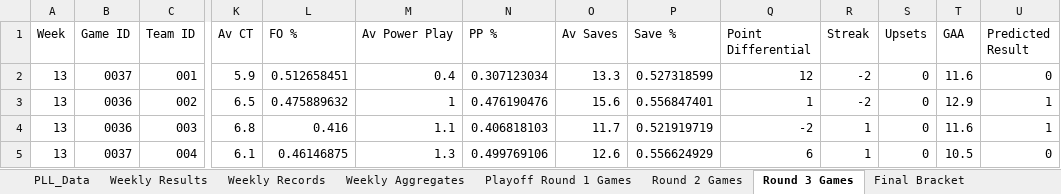
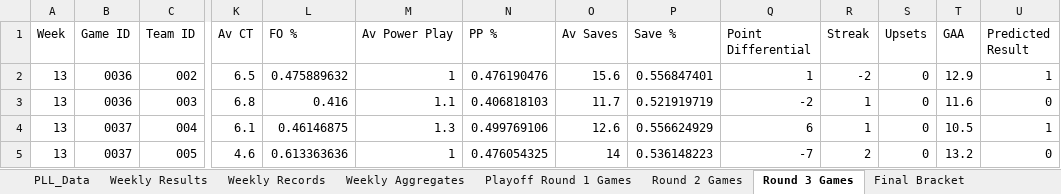
Before and after one commit to andrewsb8/Machine-Learning, an Excel workbook: Bracket-Prediction/PLL/2019/PLL_Data.xlsx, sheet Round 3 Games, drawn as a sheet; only a part is shown, gaps mark what is left out; values as stored, in another font and other column widths than the file's, no borders; removed rows and columns are numbered as before the commit, all else as after; rows hold the shown columns only; the diff names each change by its address in the sheet, - before the commit and + after, or states it on an @@ line.

```diff
--- a/Bracket-Prediction/PLL/2019/PLL_Data.xlsx (sheet Round 3 Games)
+++ b/Bracket-Prediction/PLL/2019/PLL_Data.xlsx (sheet Round 3 Games)
-row 2: 13 | 0037 | 001 | 5.9 | 0.512658451 | 0.4 | 0.307123034 | 13.3 | 0.527318599 | 12 | -2 | 0 | 11.6 | 0
-U3 (Predicted Result): 1
+U3 (Predicted Result): 0
-U4 (Predicted Result): 0
+U4 (Predicted Result): 1
+row 5: 13 | 0037 | 005 | 4.6 | 0.613363636 | 1 | 0.476054325 | 14 | 0.536148223 | -7 | 2 | 0 | 13.2 | 0
```
Also changed, not shown: sheet Round 2 Games, sheet Final Bracket, 1 other file.
